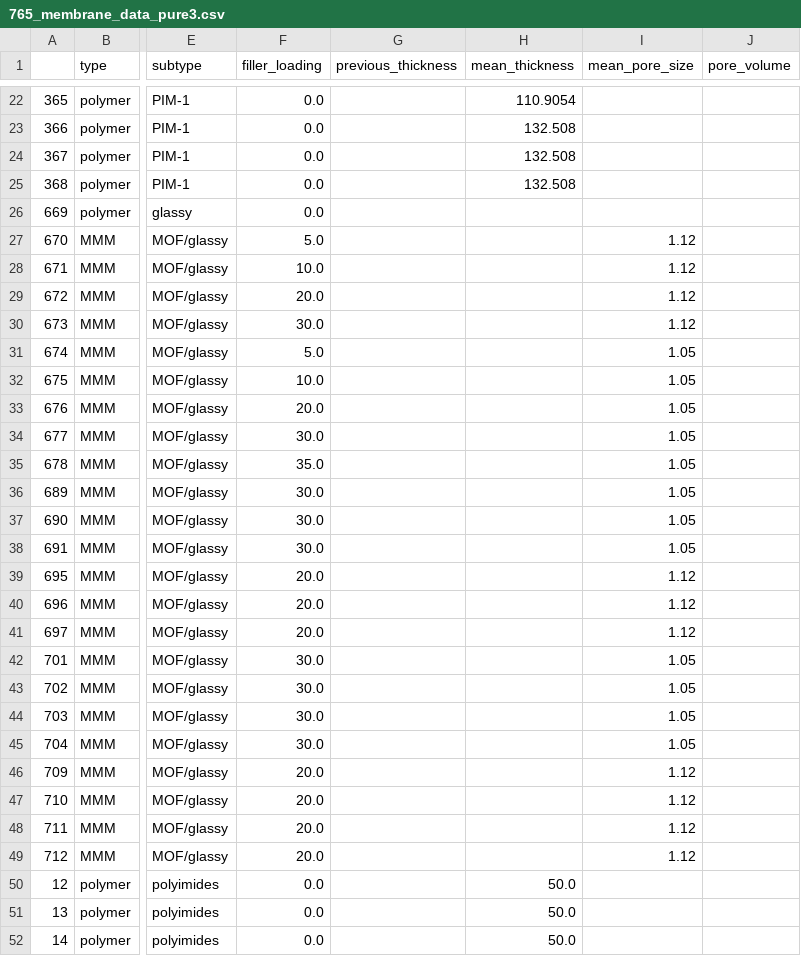
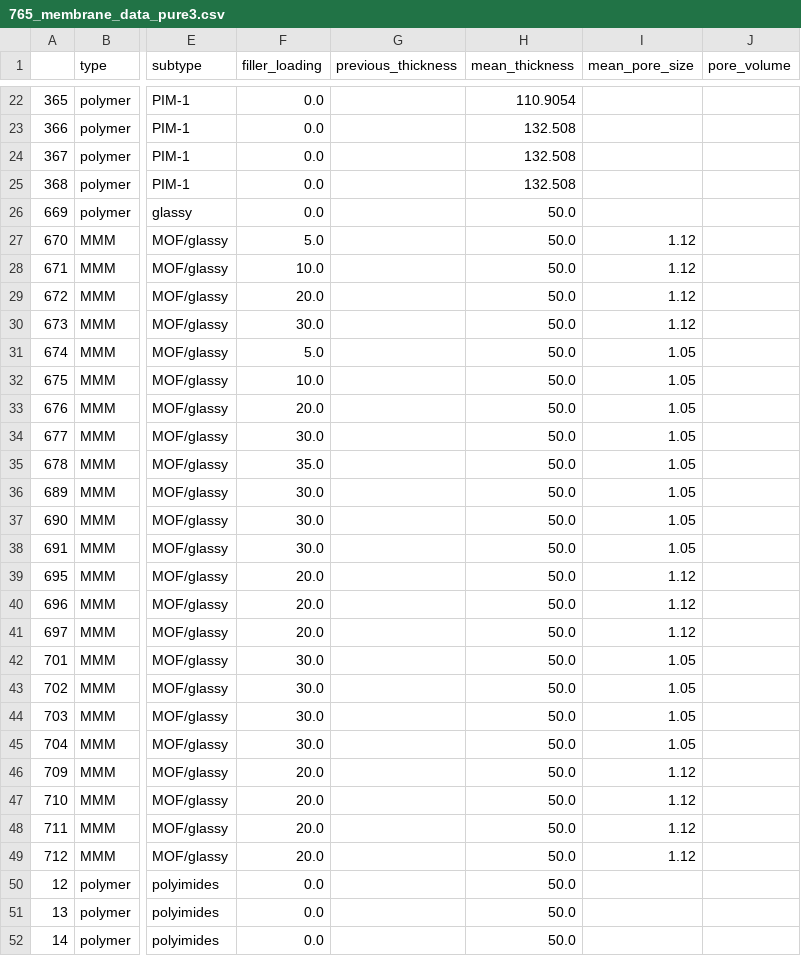
Before and after one commit to tenoriolms/databank_CH4, a CSV file: 765_membrane_data_pure3.csv, drawn as a sheet; only a part is shown, gaps mark what is left out; the diff covers the shown part only; the diff names each change by its address in the sheet, - before the commit and + after, or states it on an @@ line.

Commit message:
Add/Atualizar arquivo {input_file}

```diff
--- a/765_membrane_data_pure3.csv
+++ b/765_membrane_data_pure3.csv
-H26:H49 (mean_thickness): (empty)
+H26:H49 (mean_thickness): 50.0
```
Also changed, not shown: 62 edited cells elsewhere in this file.
